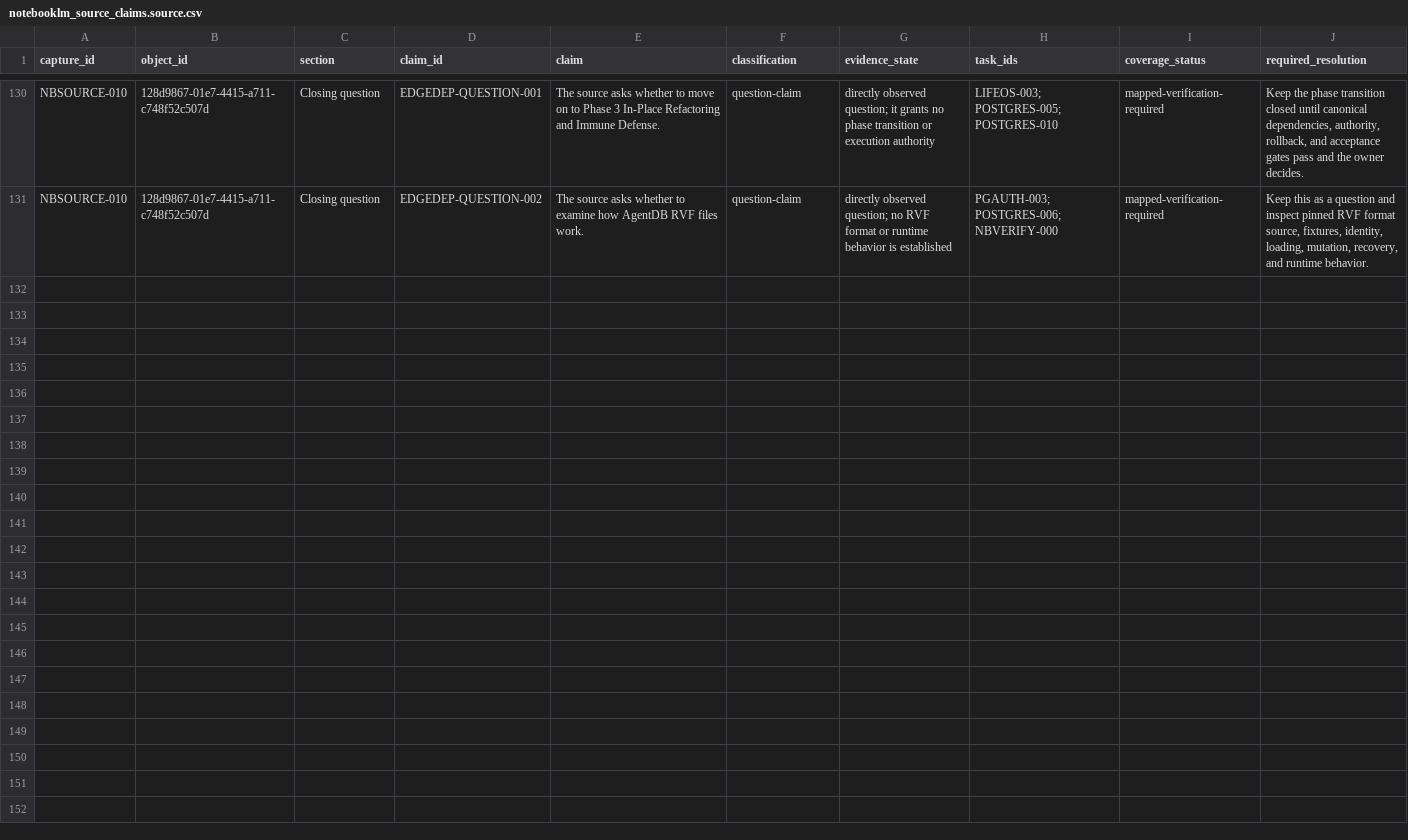
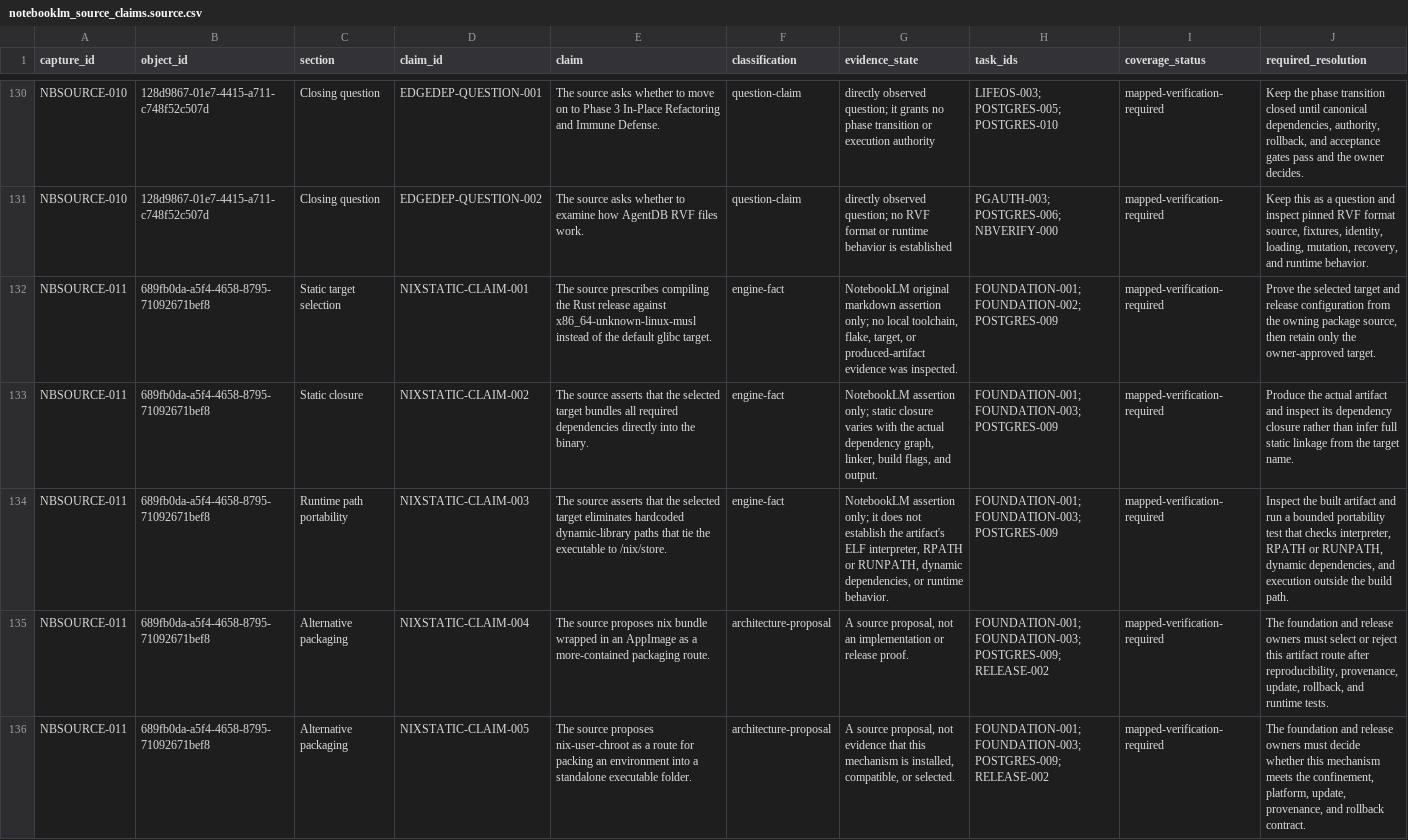
Before and after one commit to FlexNetOS/lifeos, a CSV file: planning-spine-v0/generated/notebooklm_source_claims.source.csv, drawn as a sheet; only a part is shown, gaps mark what is left out; the diff covers the shown part only; the diff names each change by its address in the sheet, - before the commit and + after, or states it on an @@ line.

Commit message:
planning-spine: capture NotebookLM source 011

```diff
--- a/planning-spine-v0/generated/notebooklm_source_claims.source.csv
+++ b/planning-spine-v0/generated/notebooklm_source_claims.source.csv
+row 132: NBSOURCE-011 | 689fb0da-a5f4-4658-8795-71092671bef8 | Static target selection | NIXSTATIC-CLAIM-001 | The source prescribes compiling the Rust release against x86_64-unknown-linux-musl instead of the default glibc target. | engine-fact | NotebookLM original markdown assertion only; no local toolchain, flake, target, or produced-artifact evidence was inspected. | FOUNDATION-001; FOUNDATION-002; POSTGRES-009 | mapped-verification-required | Prove the selected target and release configuration from the owning package source, then retain only the owner-approved target.
+row 133: NBSOURCE-011 | 689fb0da-a5f4-4658-8795-71092671bef8 | Static closure | NIXSTATIC-CLAIM-002 | The source asserts that the selected target bundles all required dependencies directly into the binary. | engine-fact | NotebookLM assertion only; static closure varies with the actual dependency graph, linker, build flags, and output. | FOUNDATION-001; FOUNDATION-003; POSTGRES-009 | mapped-verification-required | Produce the actual artifact and inspect its dependency closure rather than infer full static linkage from the target name.
+row 134: NBSOURCE-011 | 689fb0da-a5f4-4658-8795-71092671bef8 | Runtime path portability | NIXSTATIC-CLAIM-003 | The source asserts that the selected target eliminates hardcoded dynamic-library paths that tie the executable to /nix/store. | engine-fact | NotebookLM assertion only; it does not establish the artifact's ELF interpreter, RPATH or RUNPATH, dynamic dependencies, or runtime behavior. | FOUNDATION-001; FOUNDATION-003; POSTGRES-009 | mapped-verification-required | Inspect the built artifact and run a bounded portability test that checks interpreter, RPATH or RUNPATH, dynamic dependencies, and execution outside the build path.
+row 135: NBSOURCE-011 | 689fb0da-a5f4-4658-8795-71092671bef8 | Alternative packaging | NIXSTATIC-CLAIM-004 | The source proposes nix bundle wrapped in an AppImage as a more-contained packaging route. | architecture-proposal | A source proposal, not an implementation or release proof. | FOUNDATION-001; FOUNDATION-003; POSTGRES-009; RELEASE-002 | mapped-verification-required | The foundation and release owners must select or reject this artifact route after reproducibility, provenance, update, rollback, and runtime tests.
+row 136: NBSOURCE-011 | 689fb0da-a5f4-4658-8795-71092671bef8 | Alternative packaging | NIXSTATIC-CLAIM-005 | The source proposes nix-user-chroot as a route for packing an environment into a standalone executable folder. | architecture-proposal | A source proposal, not evidence that this mechanism is installed, compatible, or selected. | FOUNDATION-001; FOUNDATION-003; POSTGRES-009; RELEASE-002 | mapped-verification-required | The foundation and release owners must decide whether this mechanism meets the confinement, platform, update, provenance, and rollback contract.
```
Also changed, not shown: 4 added rows elsewhere in this file, planning-spine-v0/generated/current_state_gap.source.csv, planning-spine-v0/generated/notebooklm_claim_evidence.source.csv, 17 other files.
